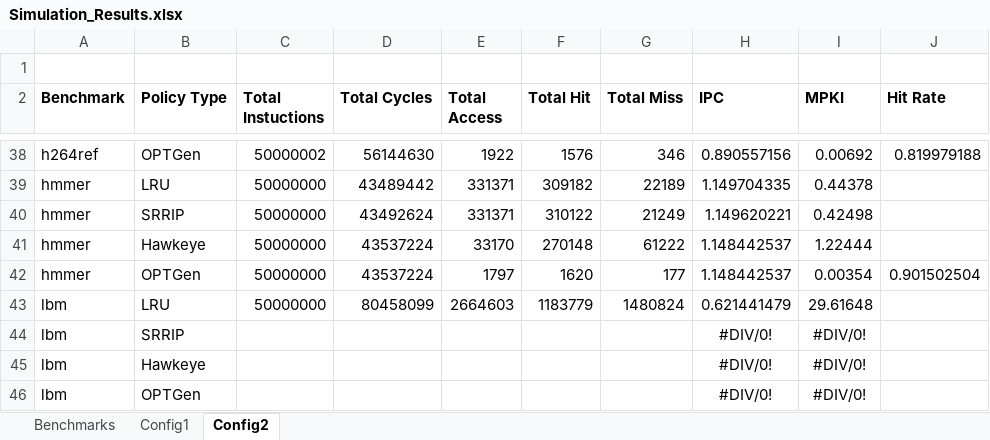
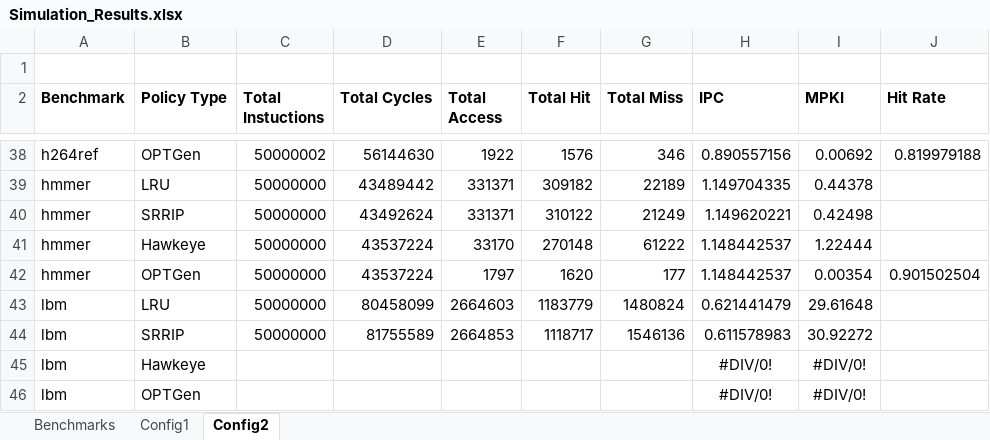
Before and after one commit to hyerania/Belady-Cache-Replacement, an Excel workbook: Reports/Simulation_Results.xlsx, sheet Config2, drawn as a sheet; only a part is shown, gaps mark what is left out; values as stored, in another font and other column widths than the file's, no borders; removed rows and columns are numbered as before the commit, all else as after; the diff names each change by its address in the sheet, - before the commit and + after, or states it on an @@ line.

Commit message:
Added SRRIP for lbm benchmark

```diff
--- a/Reports/Simulation_Results.xlsx (sheet Config2)
+++ b/Reports/Simulation_Results.xlsx (sheet Config2)
-row 44: lbm | SRRIP |  |  |  |  |  | #DIV/0! | #DIV/0!
+row 44: lbm | SRRIP | 50000000 | 81755589 | 2664853 | 1118717 | 1546136 | 0.611578983 | 30.92272
```
Also changed, not shown: sheet Config1, sheet Benchmarks.
